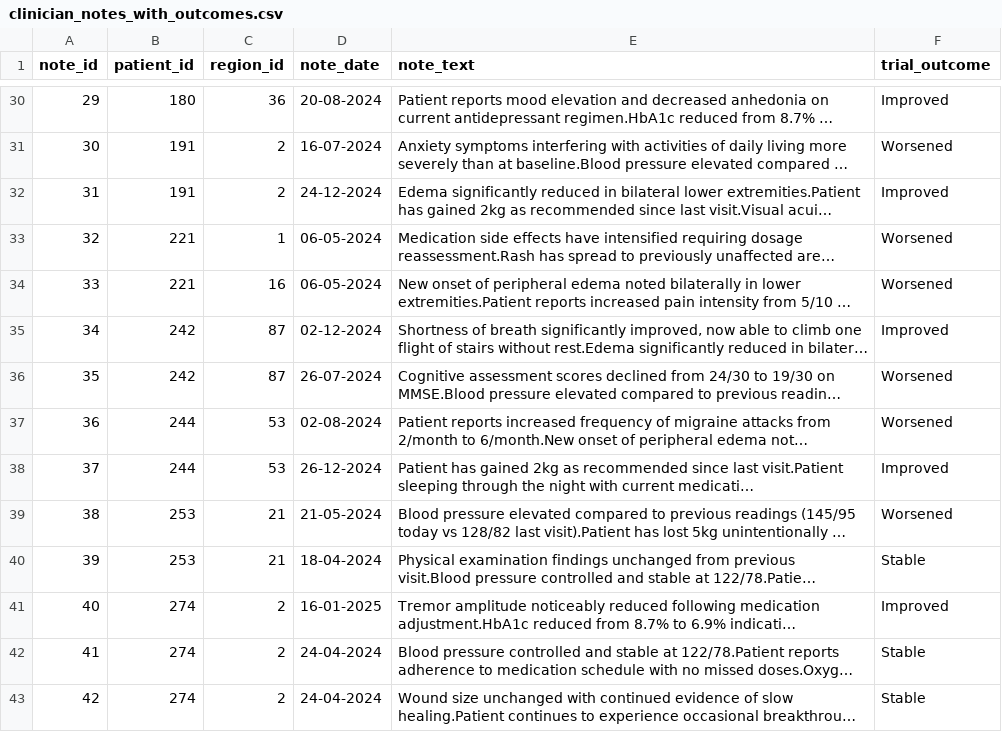
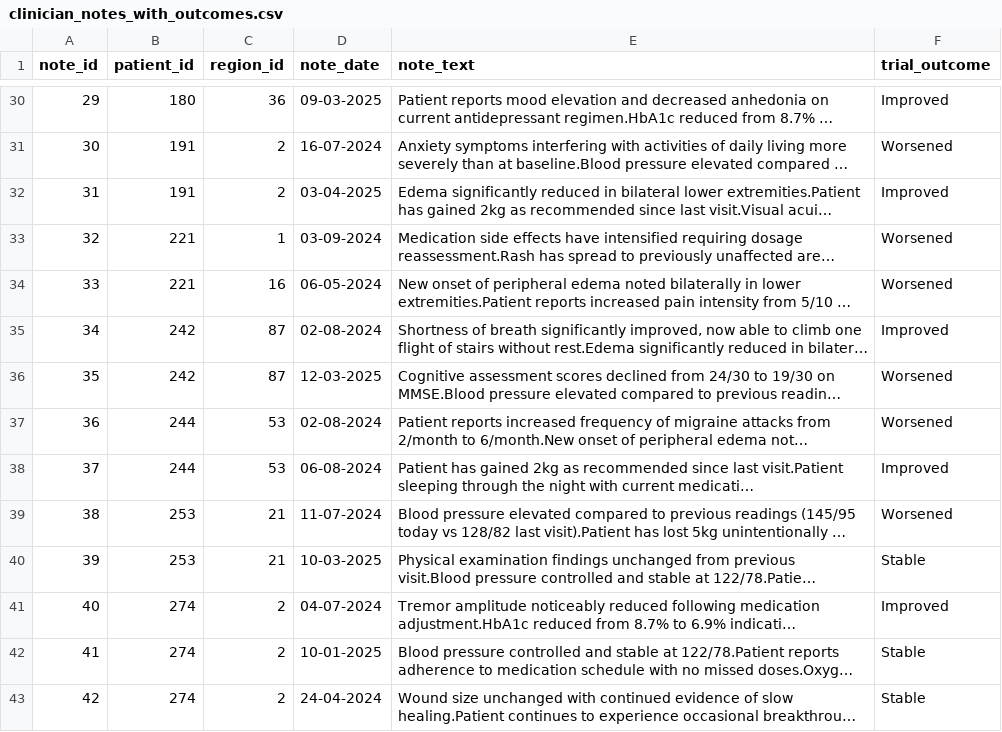
Before and after one commit to Pinaki19/Internship, a CSV file: clinician_notes_with_outcomes.csv, drawn as a sheet; only a part is shown, gaps mark what is left out; long unchanged cells end in …; the diff covers the shown part only; the diff names each change by its address in the sheet, - before the commit and + after, or states it on an @@ line.

```diff
--- a/clinician_notes_with_outcomes.csv
+++ b/clinician_notes_with_outcomes.csv
-D30 (note_date): 20-08-2024
+D30 (note_date): 09-03-2025
-D32 (note_date): 24-12-2024
+D32 (note_date): 03-04-2025
-D33 (note_date): 06-05-2024
+D33 (note_date): 03-09-2024
-D35 (note_date): 02-12-2024
+D35 (note_date): 02-08-2024
-D36 (note_date): 26-07-2024
+D36 (note_date): 12-03-2025
-D38 (note_date): 26-12-2024
+D38 (note_date): 06-08-2024
-D39 (note_date): 21-05-2024
+D39 (note_date): 11-07-2024
-D40 (note_date): 18-04-2024
+D40 (note_date): 10-03-2025
-D41 (note_date): 16-01-2025
+D41 (note_date): 04-07-2024
-D42 (note_date): 24-04-2024
+D42 (note_date): 10-01-2025
```
Also changed, not shown: 89 edited cells elsewhere in this file, 2 other files.
